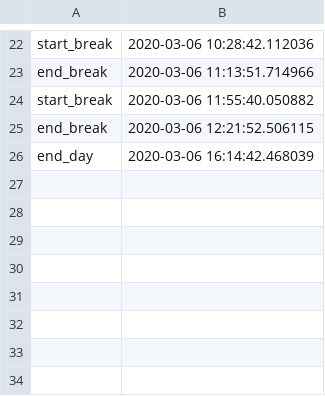
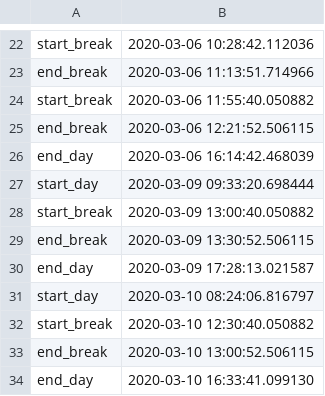
Before and after one commit to anuj-ssharma/time-tracker, a CSV file: time_tracker.csv, drawn as a sheet; only a part is shown, gaps mark what is left out.

Commit message:
added more entries

```diff
--- a/time_tracker.csv
+++ b/time_tracker.csv
@@ -26 +26,9 @@ end_break,2020-03-06 12:21:52.506115
 end_day,2020-03-06 16:14:42.468039
+start_day,2020-03-09 09:33:20.698444
+start_break,2020-03-09 13:00:40.050882
+end_break,2020-03-09 13:30:52.506115
+end_day,2020-03-09 17:28:13.021587
+start_day,2020-03-10 08:24:06.816797
+start_break,2020-03-10 12:30:40.050882
+end_break,2020-03-10 13:00:52.506115
+end_day,2020-03-10 16:33:41.099130
```
